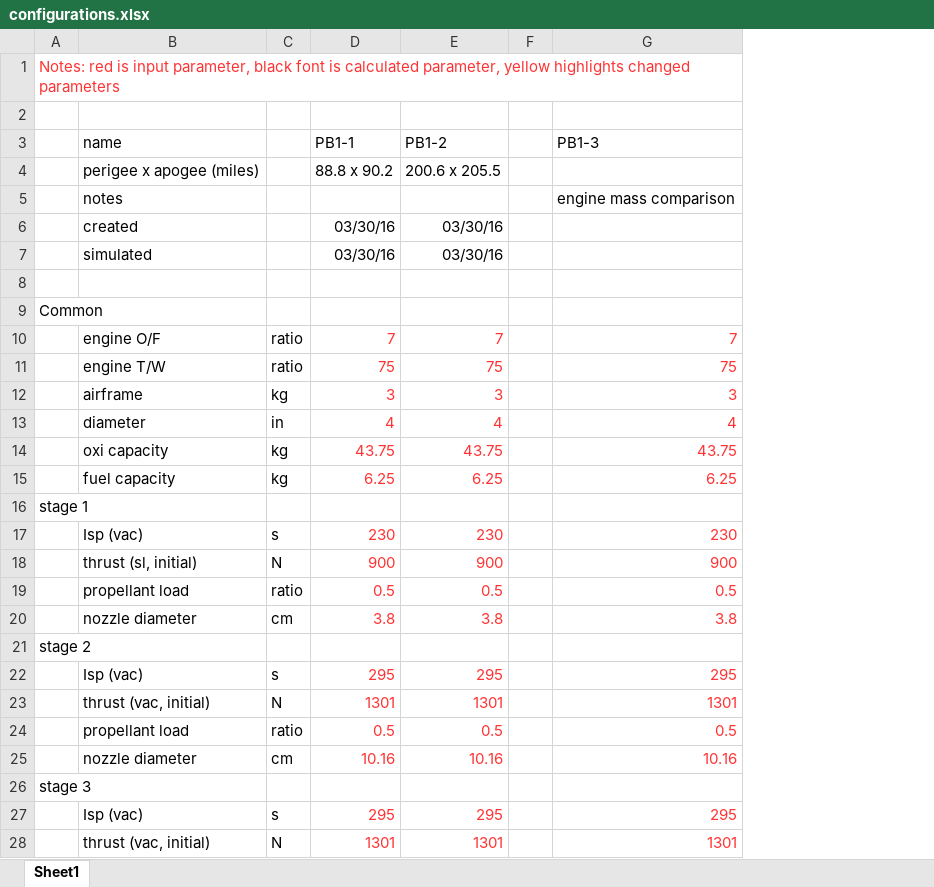
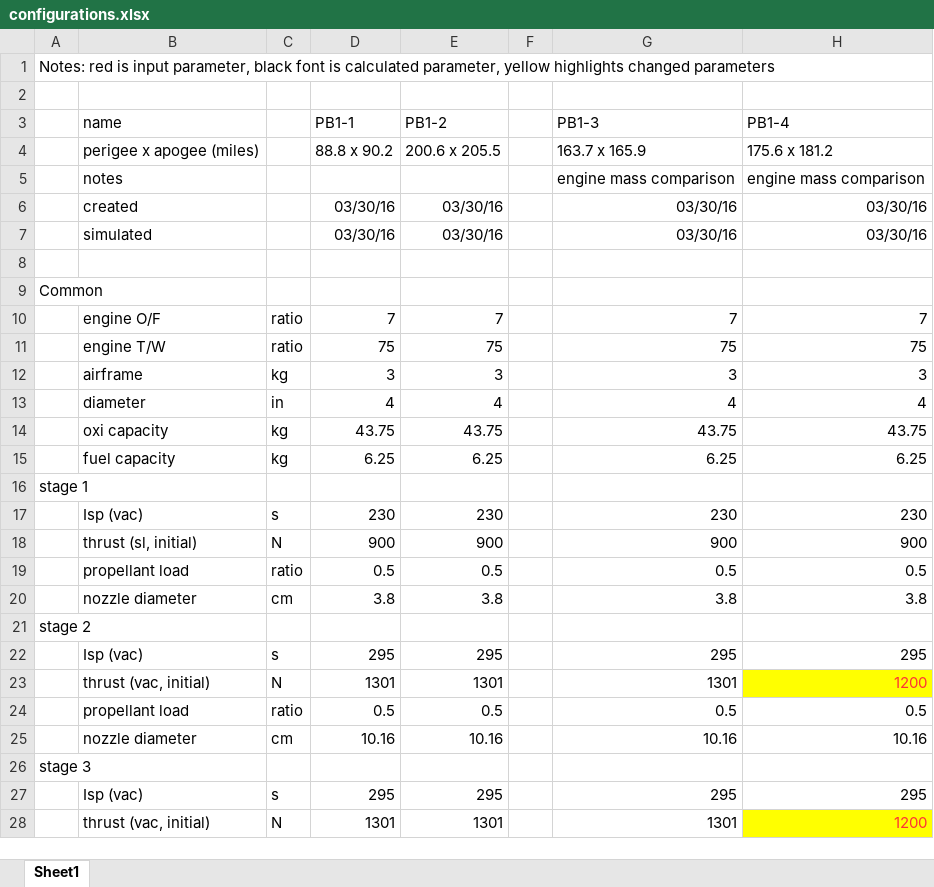
Before and after one commit to jsrlabs/PB-NLV-vehicles, an Excel workbook: configurations.xlsx, sheet Sheet1, drawn as a sheet; only a part is shown; values as stored, in another font and other column widths than the file's, no borders; the diff covers the shown part only; the diff names each change by its address in the sheet, - before the commit and + after, or states it on an @@ line.

```diff
--- a/configurations.xlsx (sheet Sheet1)
+++ b/configurations.xlsx (sheet Sheet1)
+column H (PB1-4), rows 4-28: 175.6 x 181.2 | engine mass comparison | 03/30/16 | 03/30/16 |  |  | 7 | 75 | 3 | 4 | 43.75 | 6.25 |  | 230 | 900 | 0.5 | 3.8 |  | 295 | 1200 | 0.5 | 10.16 |  | 295 | 1200
-A1 text colour: #FF3333
+A1 text colour: black
-G4 (PB1-3): (empty)
+G4 (PB1-3): 163.7 x 165.9
-G6:G7 (PB1-3): (empty)
+G6:G7 (PB1-3): 03/30/16
-D10:E15 text colour: #FF3333
+D10:E15 text colour: black
-G10:G15 text colour: #FF3333
+G10:G15 text colour: black
-D17:E20 text colour: #FF3333
+D17:E20 text colour: black
-G17:G20 text colour: #FF3333
+G17:G20 text colour: black
-D22:E25 text colour: #FF3333
+D22:E25 text colour: black
-G22:G25 text colour: #FF3333
+G22:G25 text colour: black
-D27:E28 text colour: #FF3333
+D27:E28 text colour: black
-G27:G28 text colour: #FF3333
+G27:G28 text colour: black
```
Also changed, not shown: cell formats elsewhere in this sheet, 3 other files.
